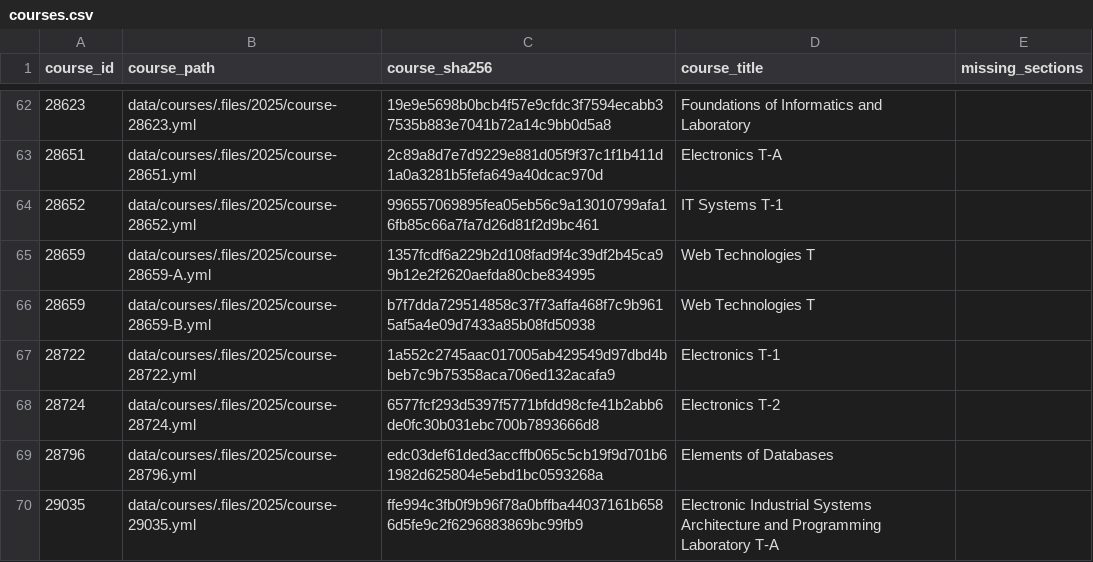
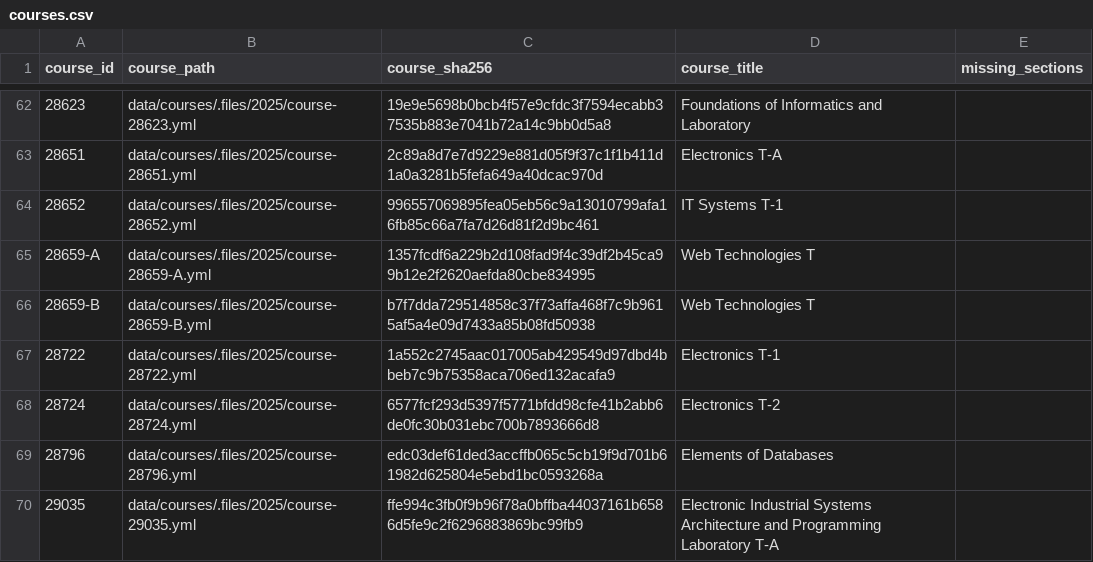
Before and after one commit to gciatto/unibo-courses-cs-restructuring, a CSV file: data/clusters/runs/2025-20260703-081516-agglomerative/courses.csv (was data/clusters/runs/2025-20260702-182550-agglomerative/courses.csv), drawn as a sheet; only a part is shown, gaps mark what is left out; the diff covers the shown part only.

```diff
--- a/data/clusters/runs/2025-20260702-182550-agglomerative/courses.csv
+++ b/data/clusters/runs/2025-20260703-081516-agglomerative/courses.csv
@@ -64,4 +64,4 @@ course_id,course_path,course_sha256,course_title,missing_sections
 28652,data/courses/.files/2025/course-28652.yml,996557069895fea05eb56c9a13010799afa16fb85c66a7fa7d26d81f2d9bc461,IT Systems T-1,
-28659,data/courses/.files/2025/course-28659-A.yml,1357fcdf6a229b2d108fad9f4c39df2b45ca99b12e2f2620aefda80cbe834995,Web Technologies T,
-28659,data/courses/.files/2025/course-28659-B.yml,b7f7dda729514858c37f73affa468f7c9b9615af5a4e09d7433a85b08fd50938,Web Technologies T,
+28659-A,data/courses/.files/2025/course-28659-A.yml,1357fcdf6a229b2d108fad9f4c39df2b45ca99b12e2f2620aefda80cbe834995,Web Technologies T,
+28659-B,data/courses/.files/2025/course-28659-B.yml,b7f7dda729514858c37f73affa468f7c9b9615af5a4e09d7433a85b08fd50938,Web Technologies T,
 28722,data/courses/.files/2025/course-28722.yml,1a552c2745aac017005ab429549d97dbd4bbeb7c9b75358aca706ed132acafa9,Electronics T-1,
```
Also changed, not shown: 85 edited cells elsewhere in this file, data/clusters/runs/2025-20260703-081516-agglomerative/nearest_neighbors.csv, 20 other files.
